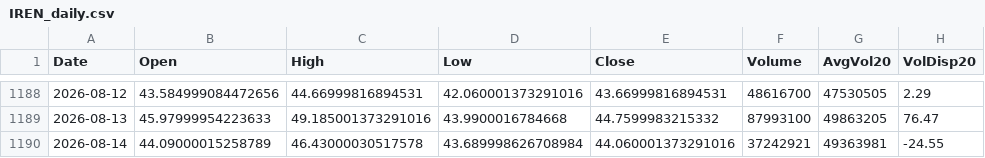
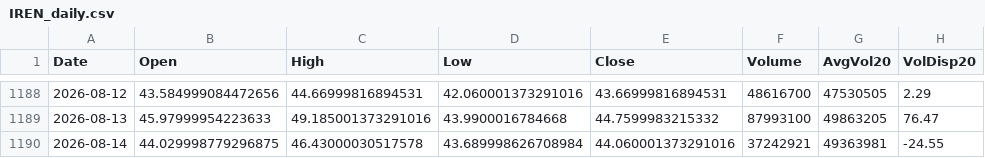
Before and after one commit to Junwoo-Genius/market-snapshot, a CSV file: public/csv/IREN_daily.csv, drawn as a sheet; only a part is shown, gaps mark what is left out; the diff names each change by its address in the sheet, - before the commit and + after, or states it on an @@ line.

```diff
--- a/public/csv/IREN_daily.csv
+++ b/public/csv/IREN_daily.csv
-B1190 (Open): 44.09000015258789
+B1190 (Open): 44.029998779296875
```
Also changed, not shown: public/csv/META_daily.csv, public/csv/NBIS_daily.csv, 17 other files.
